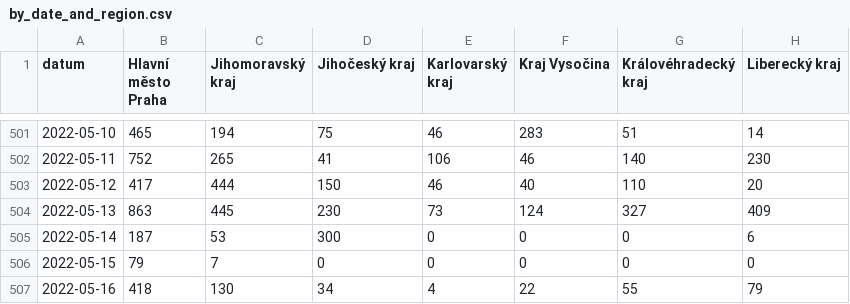
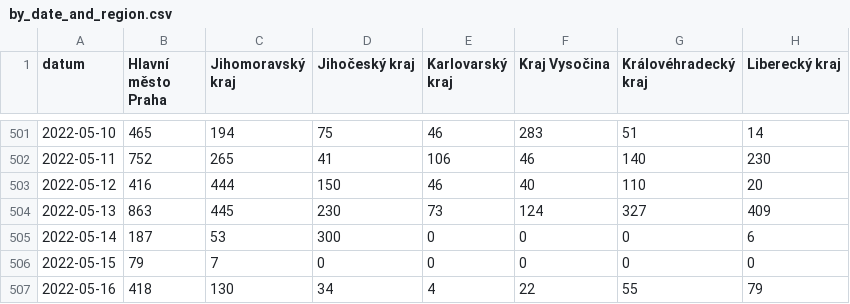
Before and after one commit to vykend/COVID19-Vaccination-Czechia, a CSV file: by_date_and_region.csv, drawn as a sheet; only a part is shown, gaps mark what is left out; the diff covers the shown part only; the diff names each change by its address in the sheet, - before the commit and + after, or states it on an @@ line.

```diff
--- a/by_date_and_region.csv
+++ b/by_date_and_region.csv
-B503 (Hlavní město Praha): 417
+B503 (Hlavní město Praha): 416
```
Also changed, not shown: 1 added row and 32 edited cells elsewhere in this file, aggregation.csv, by_manufacturer.csv, 1 other file.
